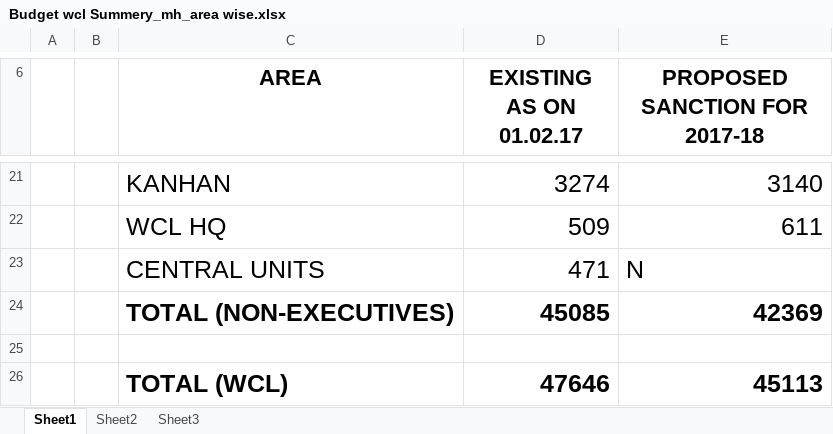
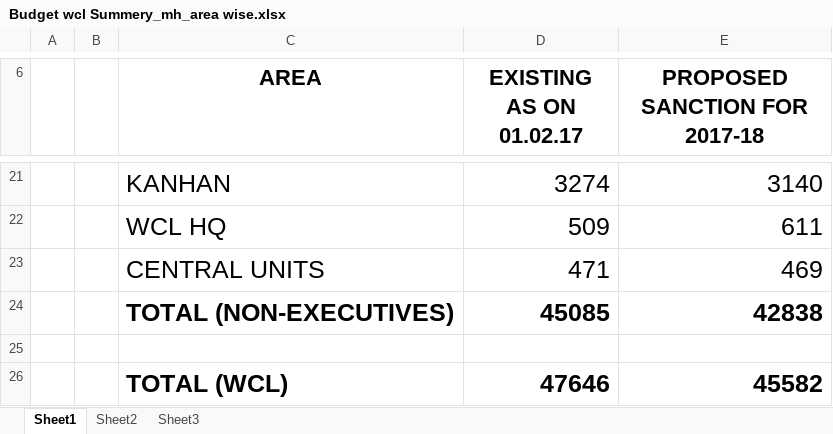
Before and after one commit to iedwcl/mpb, an Excel workbook: report/Budget wcl Summery_mh_area wise.xlsx, sheet Sheet1, drawn as a sheet; only a part is shown, gaps mark what is left out; values as stored, in another font and other column widths than the file's, no borders; the diff names each change by its address in the sheet, - before the commit and + after, or states it on an @@ line.

```diff
--- a/report/Budget wcl Summery_mh_area wise.xlsx (sheet Sheet1)
+++ b/report/Budget wcl Summery_mh_area wise.xlsx (sheet Sheet1)
-E23 (PROPOSED SANCTION FOR 2017-18): N
+E23 (PROPOSED SANCTION FOR 2017-18): 469
-E24 (PROPOSED SANCTION FOR 2017-18): 42369
+E24 (PROPOSED SANCTION FOR 2017-18): 42838
-E26 (PROPOSED SANCTION FOR 2017-18): 45113
+E26 (PROPOSED SANCTION FOR 2017-18): 45582
```
Also changed, not shown: sheet Sheet2, 5 other files.
